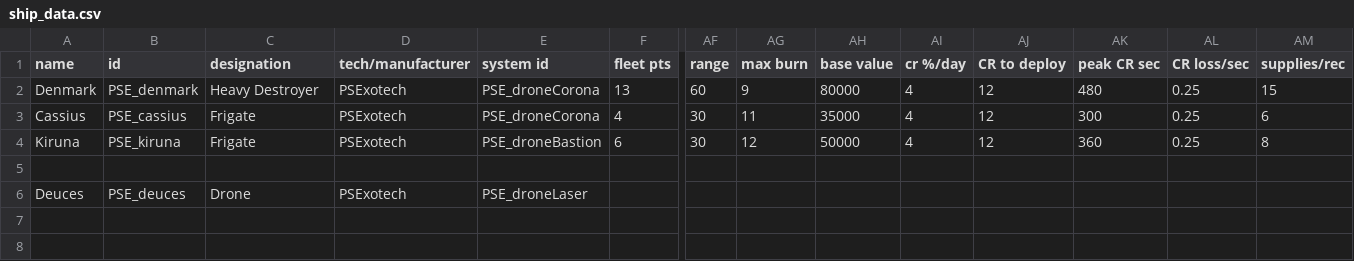
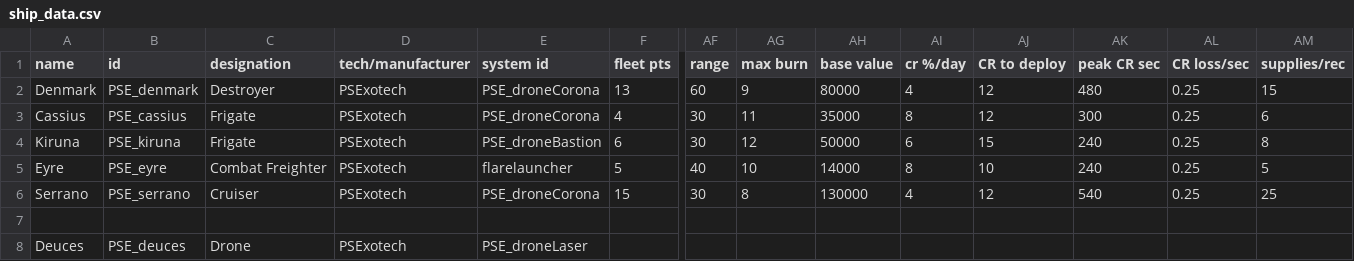
Before and after one commit to automatopaste/pearson_exotronics, a CSV file: data/hulls/ship_data.csv, drawn as a sheet; only a part is shown, gaps mark what is left out; rows hold the shown columns only; the diff names each change by its address in the sheet, - before the commit and + after, or states it on an @@ line.

Commit message:
added serrano

```diff
--- a/data/hulls/ship_data.csv
+++ b/data/hulls/ship_data.csv
-C2 (designation): Heavy Destroyer
+C2 (designation): Destroyer
-AI3 (cr %/day): 4
+AI3 (cr %/day): 8
-AI4 (cr %/day): 4
+AI4 (cr %/day): 6
-AJ4 (CR to deploy): 12
+AJ4 (CR to deploy): 15
-AK4 (peak CR sec): 360
+AK4 (peak CR sec): 240
+row 5: Eyre | PSE_eyre | Combat Freighter | PSExotech | flarelauncher | 5 | 40 | 10 | 14000 | 8 | 10 | 240 | 0.25 | 5
+row 6: Serrano | PSE_serrano | Cruiser | PSExotech | PSE_droneCorona | 15 | 30 | 8 | 130000 | 4 | 12 | 540 | 0.25 | 25
```
Also changed, not shown: 18 other files.
